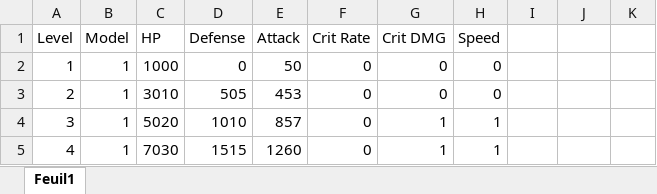
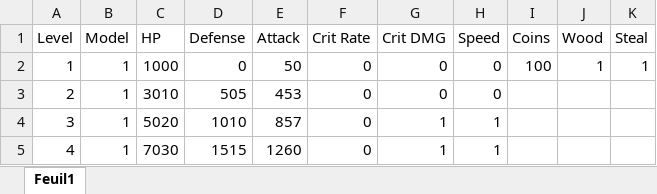
Before and after one commit to Starlight-25/An-Era-of-the-Seas, an Excel workbook: Assets/Ressources/Stats/Boats_stats.xlsx, sheet Feuil1, drawn as a sheet; only a part is shown; values as stored, in another font and other column widths than the file's, no borders; the diff names each change by its address in the sheet, - before the commit and + after, or states it on an @@ line.

```diff
--- a/Assets/Ressources/Stats/Boats_stats.xlsx (sheet Feuil1)
+++ b/Assets/Ressources/Stats/Boats_stats.xlsx (sheet Feuil1)
-I1: (empty)
+I1: Coins
-J1: (empty)
+J1: Wood
-K1: (empty)
+K1: Steal
-I2 (Coins): (empty)
+I2 (Coins): 100
-J2 (Wood): (empty)
+J2 (Wood): 1
-K2 (Steal): (empty)
+K2 (Steal): 1
```
Also changed, not shown: Assets/Ressources/Stats/Player_stats.xlsx, Assets/Ressources/Stats/Weapons_stats.xlsx, 1 other file.
